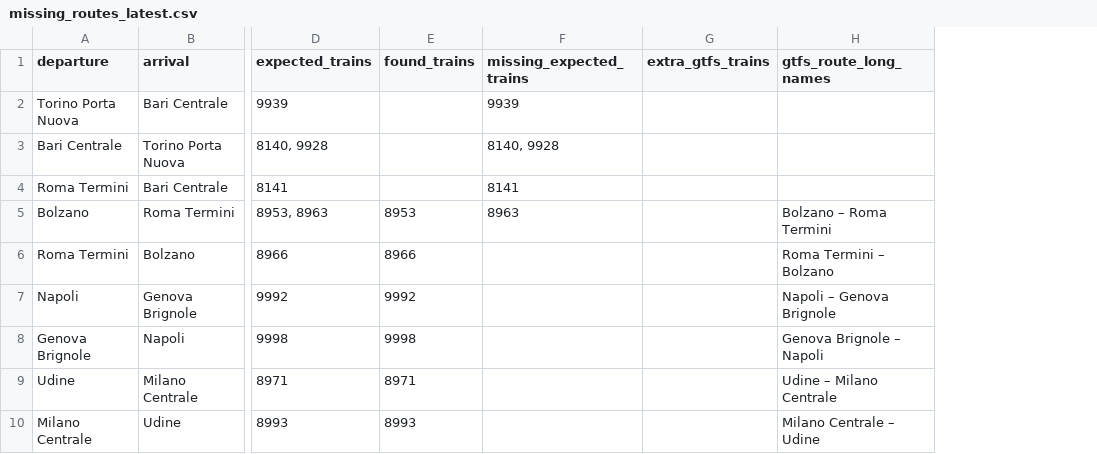
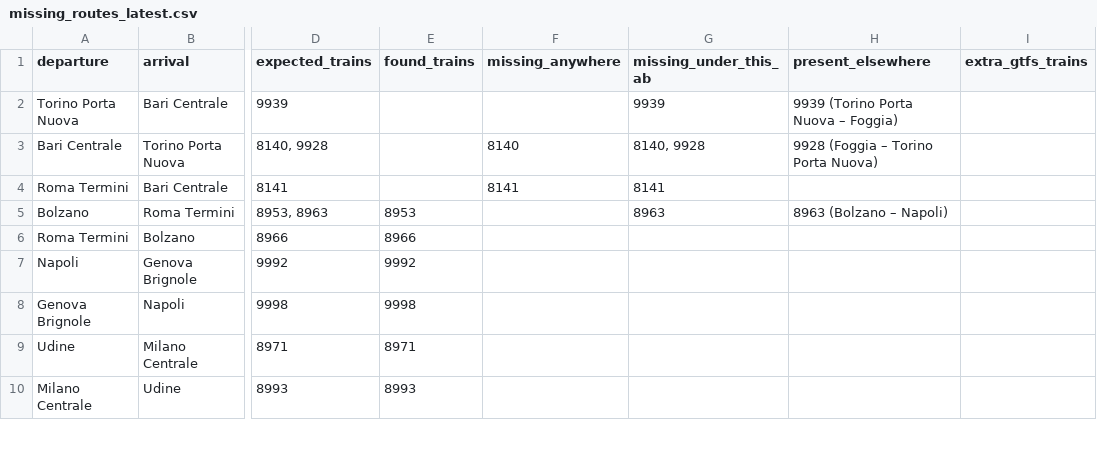
Before and after one commit to AlvaroTrabanco/italo-train-scraper, a CSV file: reports/missing_routes_latest.csv, drawn as a sheet; only a part is shown, gaps mark what is left out; removed rows and columns are numbered as before the commit, all else as after; the diff names each change by its address in the sheet, - before the commit and + after, or states it on an @@ line.

```diff
--- a/reports/missing_routes_latest.csv
+++ b/reports/missing_routes_latest.csv
+column F (missing_anywhere), rows 3-4: 8140 | 8141
+column H (present_elsewhere), rows 2-5: 9939 (Torino Porta Nuova – Foggia) | 9928 (Foggia – Torino Porta Nuova) |  | 8963 (Bolzano – Napoli)
-column H (gtfs_route_long_names), rows 5-10: Bolzano – Roma Termini | Roma Termini – Bolzano | Napoli – Genova Brignole | Genova Brignole – Napoli | Udine – Milano Centrale | Milano Centrale – Udine
-G1: missing_expected_trains
+G1: missing_under_this_ab
```
Also changed, not shown: 35 other files.
